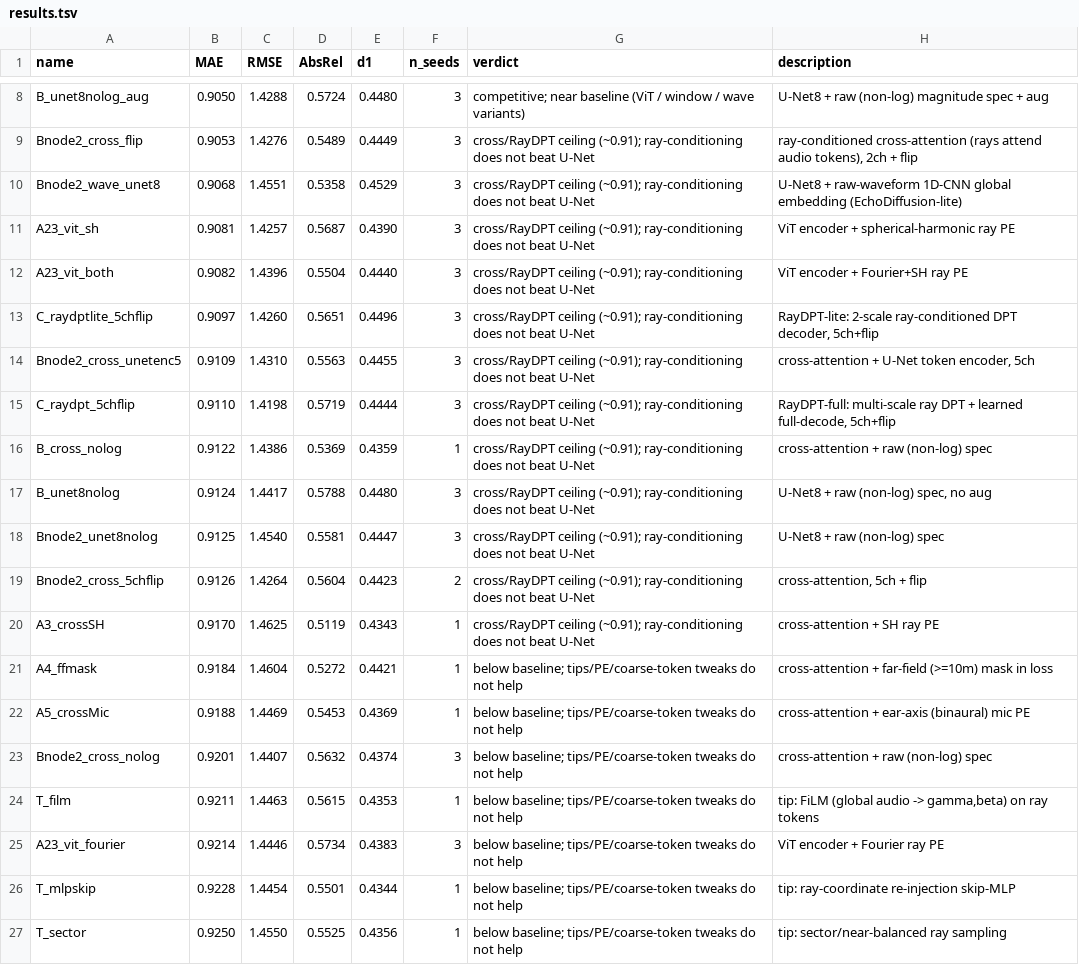
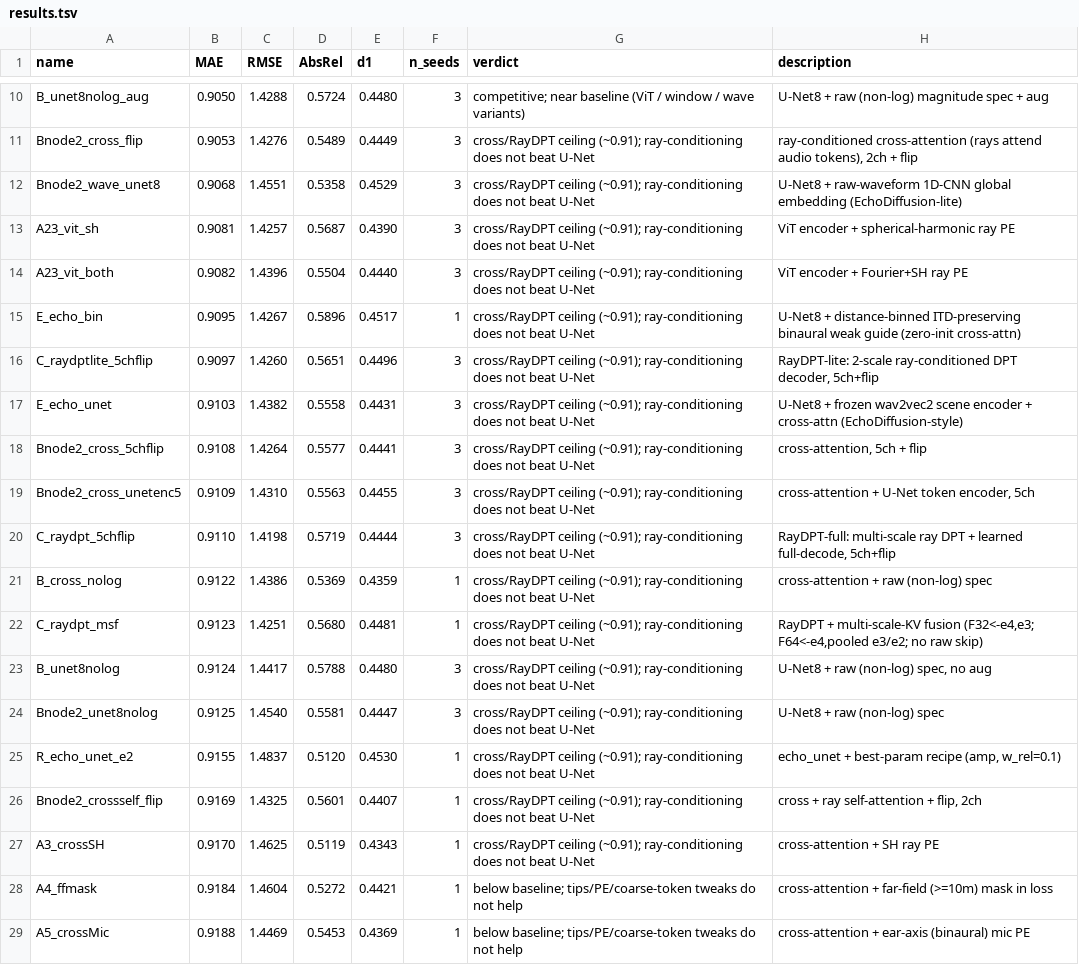
Before and after one commit to Kang-ChangWoo/test_for_audio_implicit_full, a TSV file: results.tsv, drawn as a sheet; only a part is shown, gaps mark what is left out; the shorter side is filled out with more unchanged rows; the diff covers the shown part only.

```diff
--- a/results.tsv
+++ b/results.tsv
@@ -12,3 +14,6 @@ A23_vit_sh	0.9081	1.4257	0.5687	0.4390	3	cross/RayDPT ceiling (~0.91); ray-condi
 A23_vit_both	0.9082	1.4396	0.5504	0.4440	3	cross/RayDPT ceiling (~0.91); ray-conditioning does not beat U-Net	ViT encoder + Fourier+SH ray PE
+E_echo_bin	0.9095	1.4267	0.5896	0.4517	1	cross/RayDPT ceiling (~0.91); ray-conditioning does not beat U-Net	U-Net8 + distance-binned ITD-preserving binaural weak guide (zero-init cross-attn)
 C_raydptlite_5chflip	0.9097	1.4260	0.5651	0.4496	3	cross/RayDPT ceiling (~0.91); ray-conditioning does not beat U-Net	RayDPT-lite: 2-scale ray-conditioned DPT decoder, 5ch+flip
+E_echo_unet	0.9103	1.4382	0.5558	0.4431	3	cross/RayDPT ceiling (~0.91); ray-conditioning does not beat U-Net	U-Net8 + frozen wav2vec2 scene encoder + cross-attn (EchoDiffusion-style)
+Bnode2_cross_5chflip	0.9108	1.4264	0.5577	0.4441	3	cross/RayDPT ceiling (~0.91); ray-conditioning does not beat U-Net	cross-attention, 5ch + flip
 Bnode2_cross_unetenc5	0.9109	1.4310	0.5563	0.4455	3	cross/RayDPT ceiling (~0.91); ray-conditioning does not beat U-Net	cross-attention + U-Net token encoder, 5ch
@@ -16,5 +21,7 @@ C_raydpt_5chflip	0.9110	1.4198	0.5719	0.4444	3	cross/RayDPT ceiling (~0.91); ray
 B_cross_nolog	0.9122	1.4386	0.5369	0.4359	1	cross/RayDPT ceiling (~0.91); ray-conditioning does not beat U-Net	cross-attention + raw (non-log) spec
+C_raydpt_msf	0.9123	1.4251	0.5680	0.4481	1	cross/RayDPT ceiling (~0.91); ray-conditioning does not beat U-Net	RayDPT + multi-scale-KV fusion (F32<-e4,e3; F64<-e4,pooled e3/e2; no raw skip)
 B_unet8nolog	0.9124	1.4417	0.5788	0.4480	3	cross/RayDPT ceiling (~0.91); ray-conditioning does not beat U-Net	U-Net8 + raw (non-log) spec, no aug
 Bnode2_unet8nolog	0.9125	1.4540	0.5581	0.4447	3	cross/RayDPT ceiling (~0.91); ray-conditioning does not beat U-Net	U-Net8 + raw (non-log) spec
-Bnode2_cross_5chflip	0.9126	1.4264	0.5604	0.4423	2	cross/RayDPT ceiling (~0.91); ray-conditioning does not beat U-Net	cross-attention, 5ch + flip
+R_echo_unet_e2	0.9155	1.4837	0.5120	0.4530	1	cross/RayDPT ceiling (~0.91); ray-conditioning does not beat U-Net	echo_unet + best-param recipe (amp, w_rel=0.1)
+Bnode2_crossself_flip	0.9169	1.4325	0.5601	0.4407	1	cross/RayDPT ceiling (~0.91); ray-conditioning does not beat U-Net	cross + ray self-attention + flip, 2ch
 A3_crossSH	0.9170	1.4625	0.5119	0.4343	1	cross/RayDPT ceiling (~0.91); ray-conditioning does not beat U-Net	cross-attention + SH ray PE
```
Also changed, not shown: 12 added rows and 2 removed rows elsewhere in this file, 3 other files.
